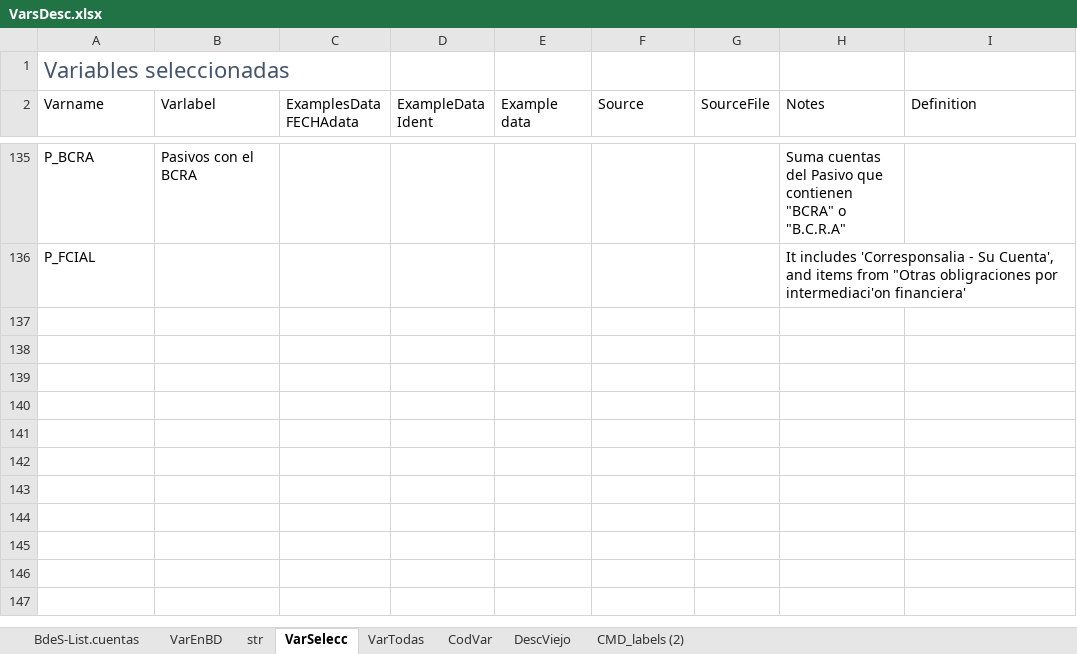
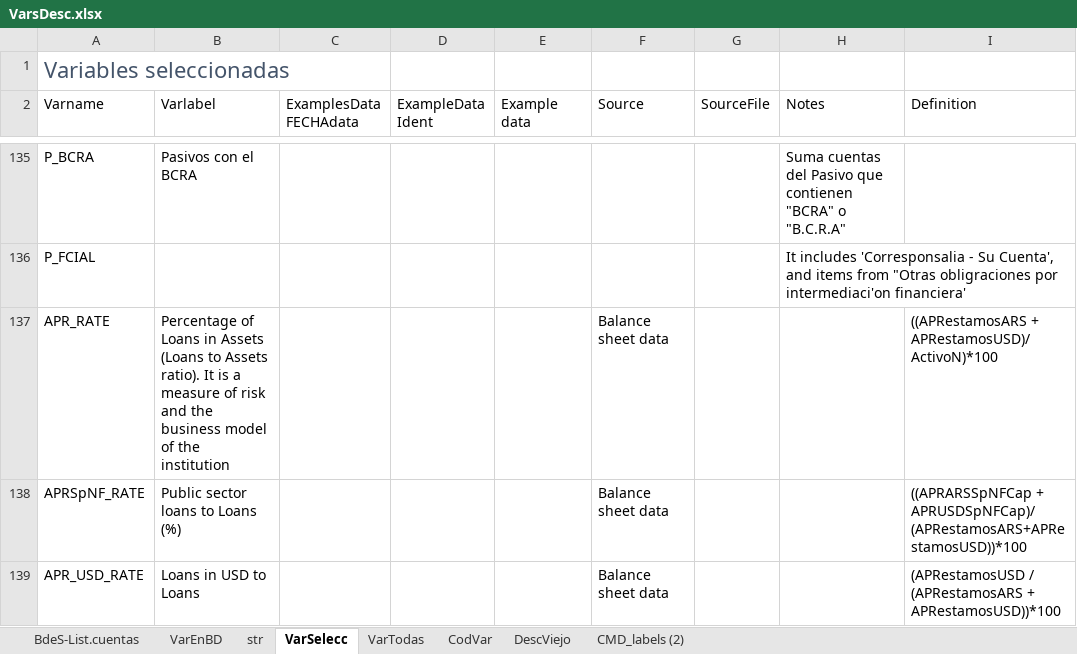
Before and after one commit to ecarlevaro/bankFailure, an Excel workbook: data/DBbanks/VarsDesc.xlsx, sheet VarSelecc, drawn as a sheet; only a part is shown, gaps mark what is left out; values as stored, in another font and other column widths than the file's, no borders; table styles not drawn; the diff names each change by its address in the sheet, - before the commit and + after, or states it on an @@ line.

Commit message:
Finished data collection for basic probit 1997-2004

```diff
--- a/data/DBbanks/VarsDesc.xlsx (sheet VarSelecc)
+++ b/data/DBbanks/VarsDesc.xlsx (sheet VarSelecc)
+row 137: APR_RATE | Percentage of Loans in Assets (Loans to Assets ratio). It is a measure of risk and the business model of the institution |  |  |  | Balance sheet data |  |  | ((APRestamosARS + APRestamosUSD)/ActivoN)*100
+row 138: APRSpNF_RATE | Public sector loans to Loans (%) |  |  |  | Balance sheet data |  |  | ((APRARSSpNFCap + APRUSDSpNFCap)/ (APRestamosARS+APRestamosUSD))*100
+row 139: APR_USD_RATE | Loans in USD to Loans |  |  |  | Balance sheet data |  |  | (APRestamosUSD / (APRestamosARS + APRestamosUSD))*100
```
Also changed, not shown: data/failures/entities_start_end_dates.xlsx, 10 other files.
